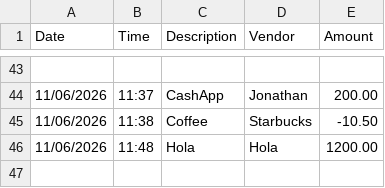
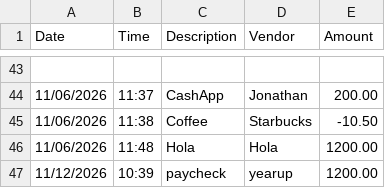
Before and after one commit to pablorangeeel/BootCamp_Rangel, a CSV file: CLI-Application/src/main/resources/Transactions.csv, drawn as a sheet; only a part is shown, gaps mark what is left out; the diff names each change by its address in the sheet, - before the commit and + after, or states it on an @@ line.

Commit message:
finish

```diff
--- a/CLI-Application/src/main/resources/Transactions.csv
+++ b/CLI-Application/src/main/resources/Transactions.csv
+row 47: 11/12/2026 | 10:39 | paycheck | yearup | 1200.00
```
